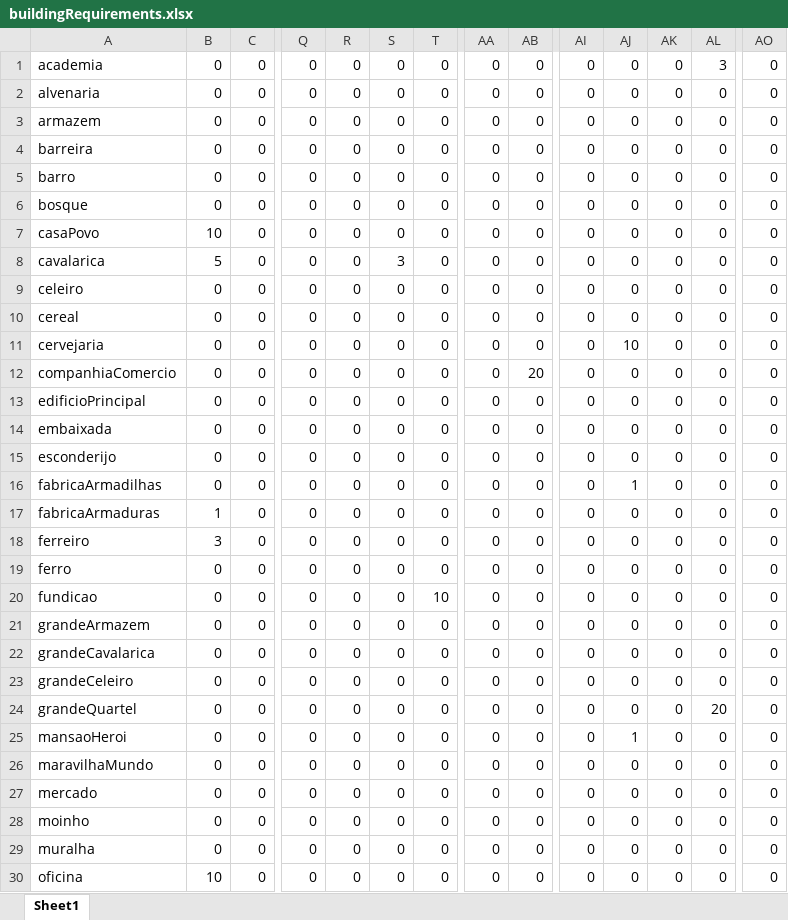
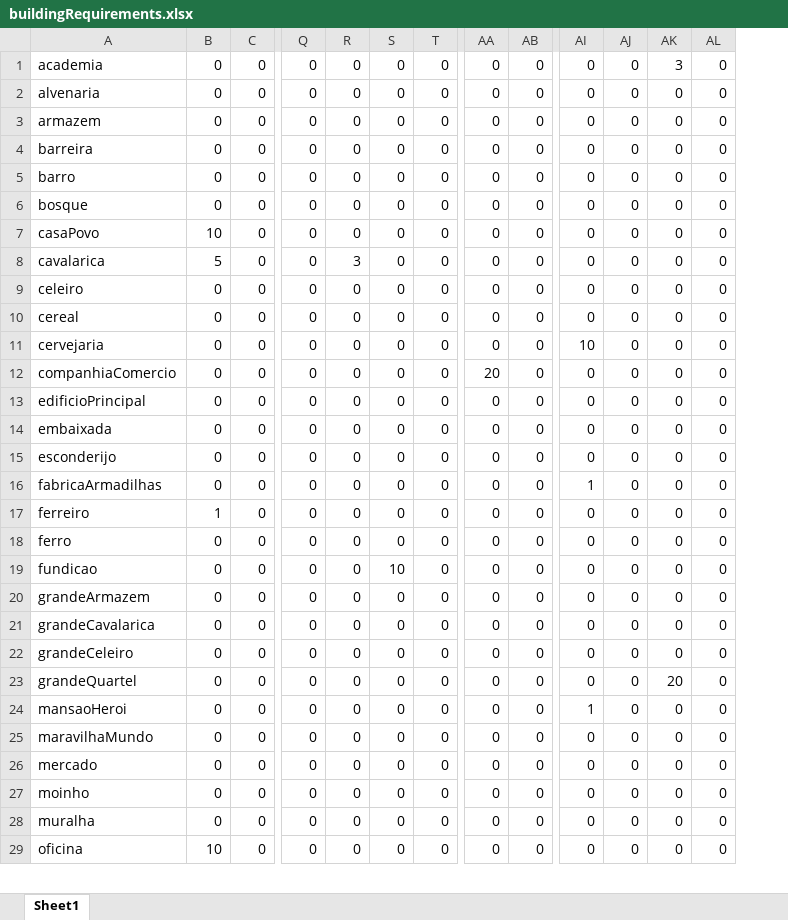
Before and after one commit to ineeve/botCentralv2, an Excel workbook: csv_files/buildingRequirements.xlsx, sheet Sheet1, drawn as a sheet; only a part is shown, gaps mark what is left out; values as stored, in another font and other column widths than the file's, no borders; removed rows and columns are numbered as before the commit, all else as after; rows hold the shown columns only; the diff covers the shown part only; the diff names each change by its address in the sheet, - before the commit and + after, or states it on an @@ line.

```diff
--- a/csv_files/buildingRequirements.xlsx (sheet Sheet1)
+++ b/csv_files/buildingRequirements.xlsx (sheet Sheet1)
-column AO, rows 1-16: all 0; rows 18-30: all 0
-AK1: 0
+AK1: 3
-AL1: 3
+AL1: 0
-R8: 0
+R8: 3
-S8: 3
+S8: 0
-AI11: 0
+AI11: 10
-AJ11: 10
+AJ11: 0
-AA12: 0
+AA12: 20
-AB12: 20
+AB12: 0
-AI16: 0
+AI16: 1
-AJ16: 1
+AJ16: 0
-row 17: fabricaArmaduras | 1 | 0 | 0 | 0 | 0 | 0 | 0 | 0 | 0 | 0 | 0 | 0 | 0
-B17: 3
+B17: 1
-S19: 0
+S19: 10
-T19: 10
+T19: 0
-AK23: 0
+AK23: 20
-AL23: 20
+AL23: 0
-AI24: 0
+AI24: 1
-AJ24: 1
+AJ24: 0
```
Also changed, not shown: 6 edited cells elsewhere in this sheet, formulas that keep their value, 7 other files.
